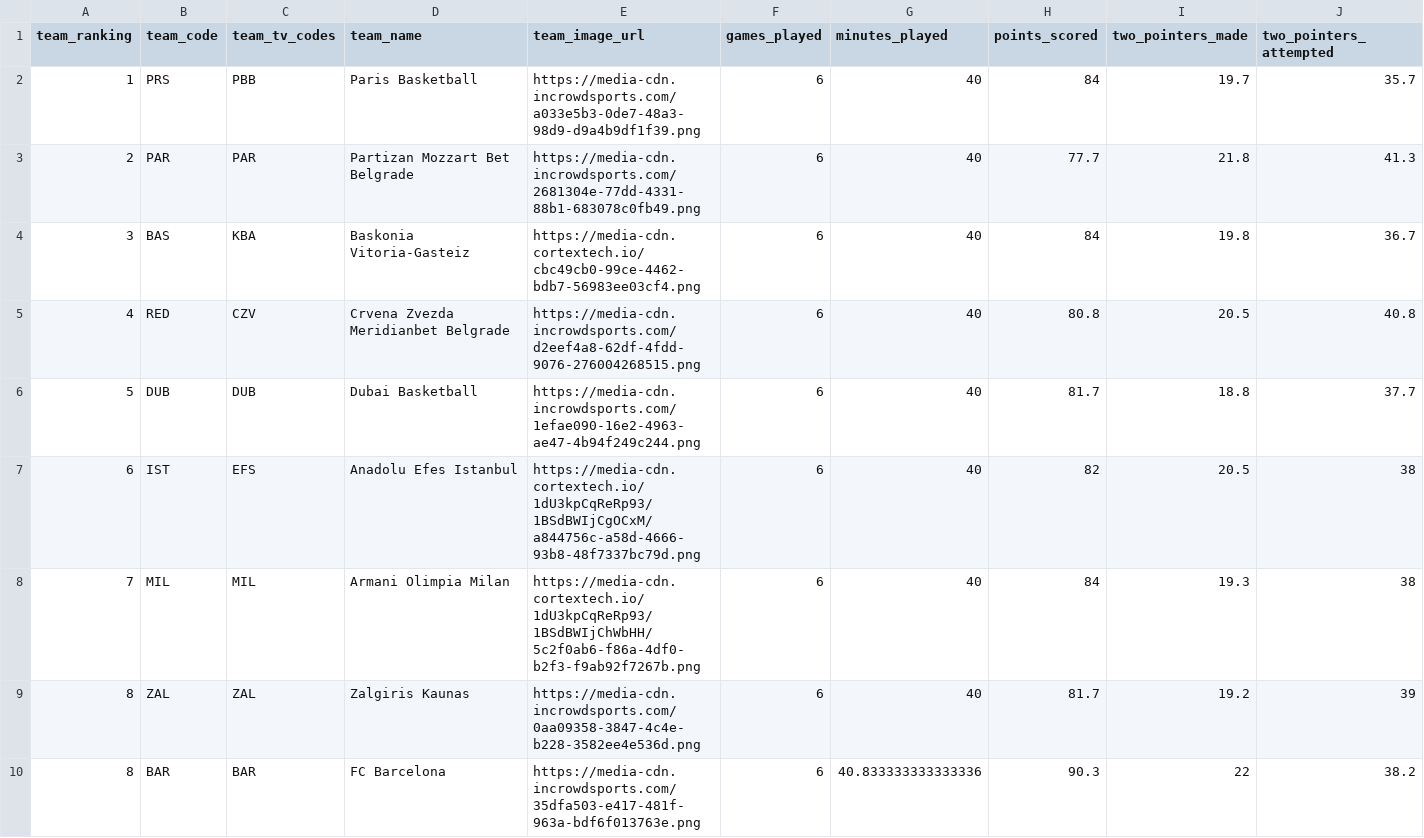
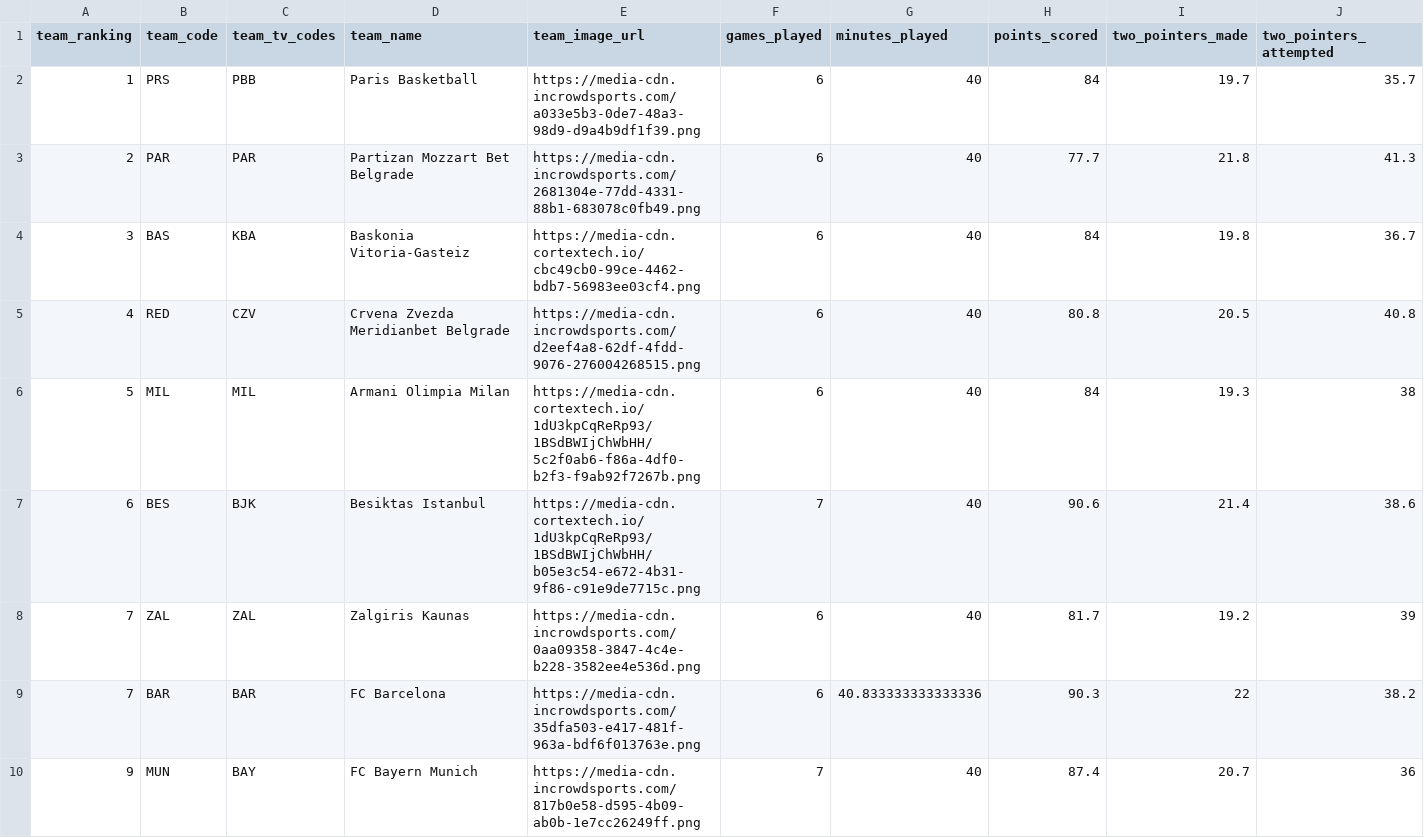
Before and after one commit to IvoVillanueva/EUROLIGAS, a CSV file: data/euroleague_team_stats_traditional_2026-27.csv, drawn as a sheet; only a part is shown; removed rows and columns are numbered as before the commit, all else as after; rows hold the shown columns only; the diff covers the shown part only; the diff names each change by its address in the sheet, - before the commit and + after, or states it on an @@ line.

```diff
--- a/data/euroleague_team_stats_traditional_2026-27.csv
+++ b/data/euroleague_team_stats_traditional_2026-27.csv
-row 6: 5 | DUB | DUB | Dubai Basketball | https://media-cdn.incrowdsports.com/1efae090-16e2-4963-ae47-4b94f249c244.png | 6 | 40 | 81.7 | 18.8 | 37.7
-row 7: 6 | IST | EFS | Anadolu Efes Istanbul | https://media-cdn.cortextech.io/1dU3kpCqReRp93/1BSdBWIjCgOCxM/a844756c-a58d-4666-93b8-48f7337bc79d.png | 6 | 40 | 82 | 20.5 | 38
-A6 (team_ranking): 7
+A6 (team_ranking): 5
+row 7: 6 | BES | BJK | Besiktas Istanbul | https://media-cdn.cortextech.io/1dU3kpCqReRp93/1BSdBWIjChWbHH/b05e3c54-e672-4b31-9f86-c91e9de7715c.png | 7 | 40 | 90.6 | 21.4 | 38.6
-A8:A9 (team_ranking): 8
+A8:A9 (team_ranking): 7
+row 10: 9 | MUN | BAY | FC Bayern Munich | https://media-cdn.incrowdsports.com/817b0e58-d595-4b09-ab0b-1e7cc26249ff.png | 7 | 40 | 87.4 | 20.7 | 36
```
Also changed, not shown: 1 added row, 1 removed row and 28 edited cells elsewhere in this file, data/euroleague_team_stats_advanced_2026-27.csv, 3 other files.
